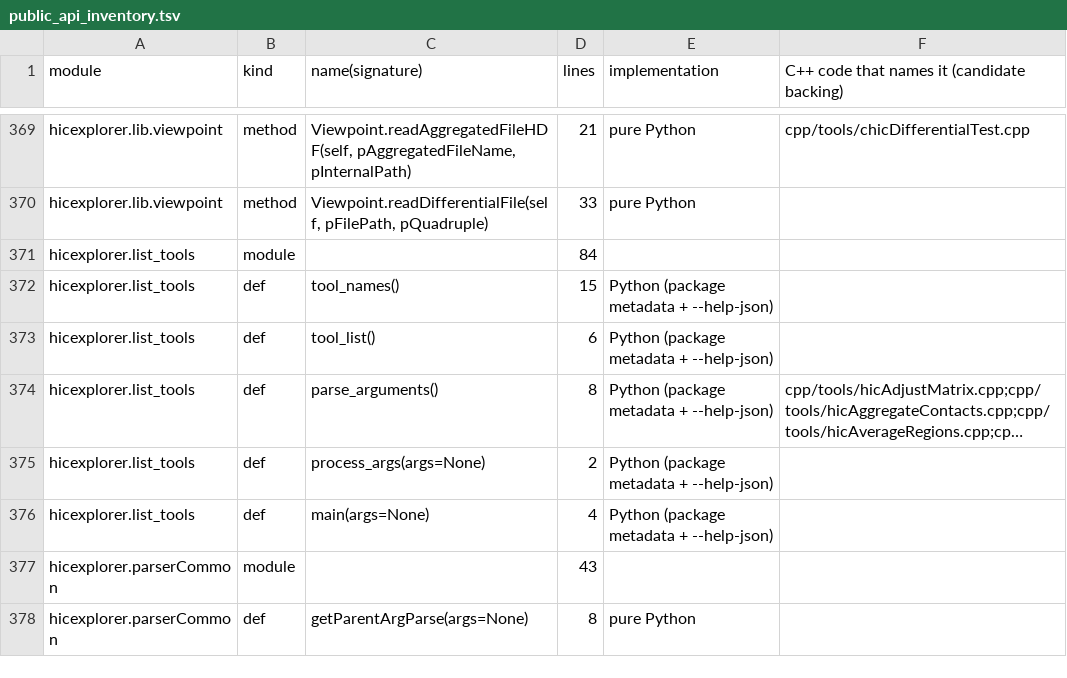
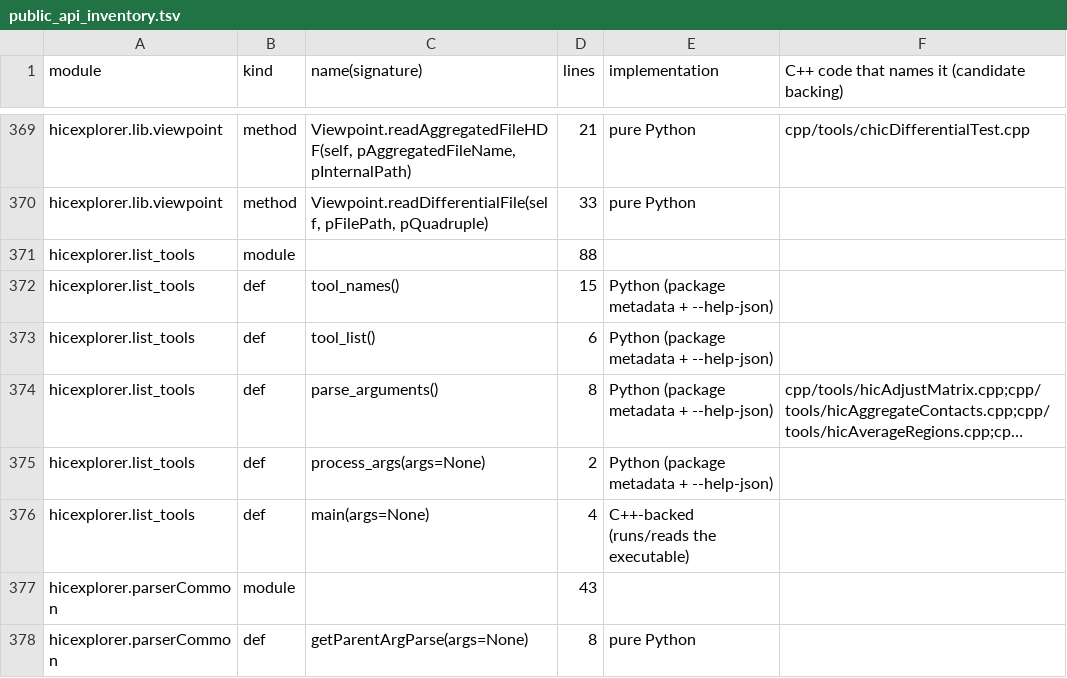
Before and after one commit to deeptools/HiCExplorer, a TSV file: cpp/scripts/public_api_inventory.tsv, drawn as a sheet; only a part is shown, gaps mark what is left out; long unchanged cells end in …; the diff names each change by its address in the sheet, - before the commit and + after, or states it on an @@ line.

```diff
--- a/cpp/scripts/public_api_inventory.tsv
+++ b/cpp/scripts/public_api_inventory.tsv
-D371 (lines): 84
+D371 (lines): 88
-E376 (implementation): Python (package metadata + --help-json)
+E376 (implementation): C++-backed (runs/reads the executable)
```
Also changed, not shown: 11 other files.
